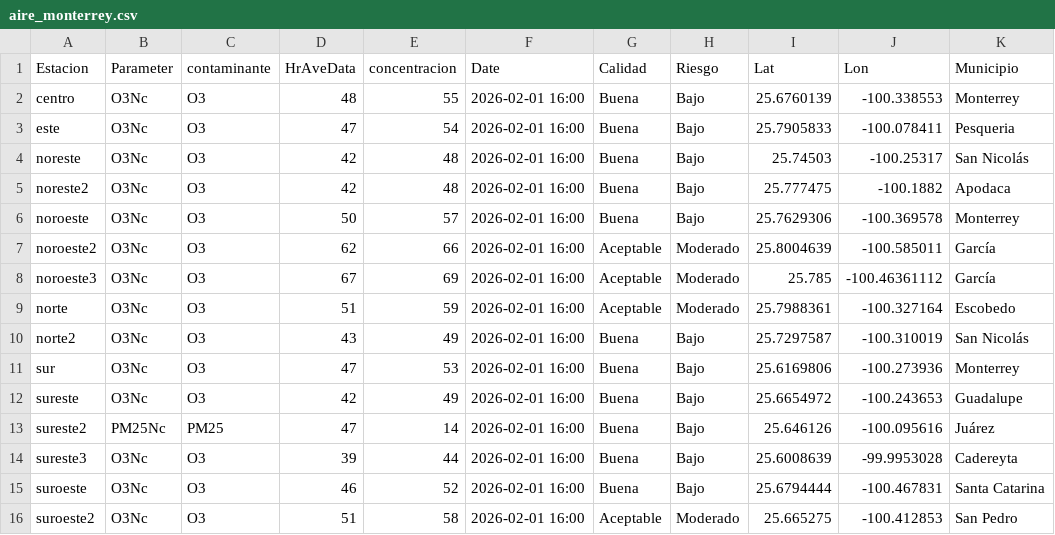
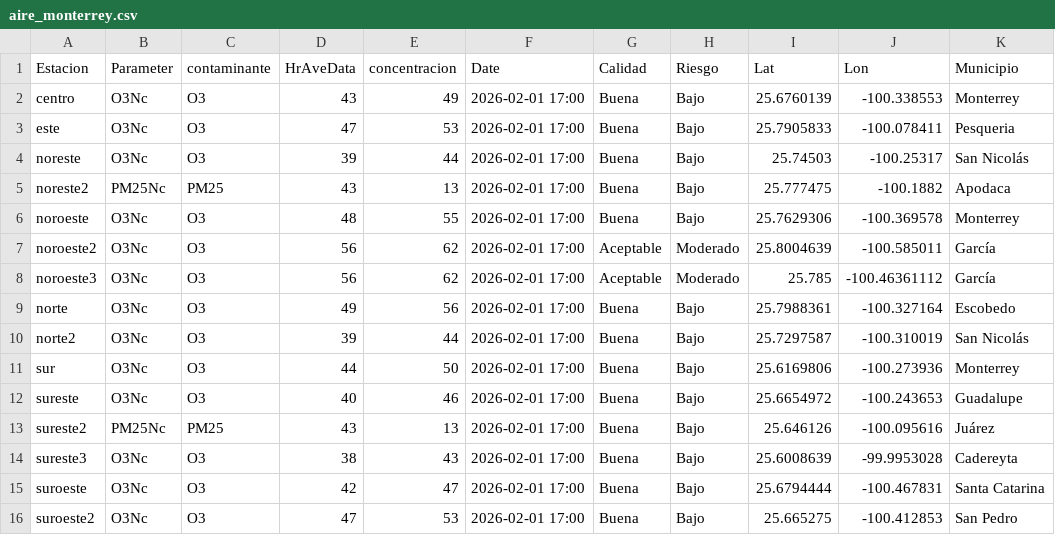
Before and after one commit to LuisRodarteC/AIRENL, a CSV file: aire_monterrey.csv, drawn as a sheet; only a part is shown; the diff names each change by its address in the sheet, - before the commit and + after, or states it on an @@ line.

```diff
--- a/aire_monterrey.csv
+++ b/aire_monterrey.csv
-D2 (HrAveData): 48
+D2 (HrAveData): 43
-E2 (concentracion): 55
+E2 (concentracion): 49
-F2:F16 (Date): 2026-02-01 16:00
+F2:F16 (Date): 2026-02-01 17:00
-E3 (concentracion): 54
+E3 (concentracion): 53
-D4 (HrAveData): 42
+D4 (HrAveData): 39
-E4 (concentracion): 48
+E4 (concentracion): 44
-B5 (Parameter): O3Nc
+B5 (Parameter): PM25Nc
-C5 (contaminante): O3
+C5 (contaminante): PM25
-D5 (HrAveData): 42
+D5 (HrAveData): 43
-E5 (concentracion): 48
+E5 (concentracion): 13
-D6 (HrAveData): 50
+D6 (HrAveData): 48
-E6 (concentracion): 57
+E6 (concentracion): 55
-D7 (HrAveData): 62
+D7 (HrAveData): 56
-E7 (concentracion): 66
+E7 (concentracion): 62
-D8 (HrAveData): 67
+D8 (HrAveData): 56
-E8 (concentracion): 69
+E8 (concentracion): 62
-D9 (HrAveData): 51
+D9 (HrAveData): 49
-E9 (concentracion): 59
+E9 (concentracion): 56
-G9 (Calidad): Aceptable
+G9 (Calidad): Buena
-H9 (Riesgo): Moderado
+H9 (Riesgo): Bajo
-D10 (HrAveData): 43
+D10 (HrAveData): 39
-E10 (concentracion): 49
+E10 (concentracion): 44
-D11 (HrAveData): 47
+D11 (HrAveData): 44
-E11 (concentracion): 53
+E11 (concentracion): 50
-D12 (HrAveData): 42
+D12 (HrAveData): 40
-E12 (concentracion): 49
+E12 (concentracion): 46
-D13 (HrAveData): 47
+D13 (HrAveData): 43
-E13 (concentracion): 14
+E13 (concentracion): 13
-D14 (HrAveData): 39
+D14 (HrAveData): 38
-E14 (concentracion): 44
+E14 (concentracion): 43
-D15 (HrAveData): 46
+D15 (HrAveData): 42
-E15 (concentracion): 52
+E15 (concentracion): 47
-D16 (HrAveData): 51
+D16 (HrAveData): 47
-E16 (concentracion): 58
+E16 (concentracion): 53
-G16 (Calidad): Aceptable
+G16 (Calidad): Buena
-H16 (Riesgo): Moderado
+H16 (Riesgo): Bajo
```
Also changed, not shown: aire_indice_api_ancho.csv, aire_indice_api_ancho_historico.csv.
